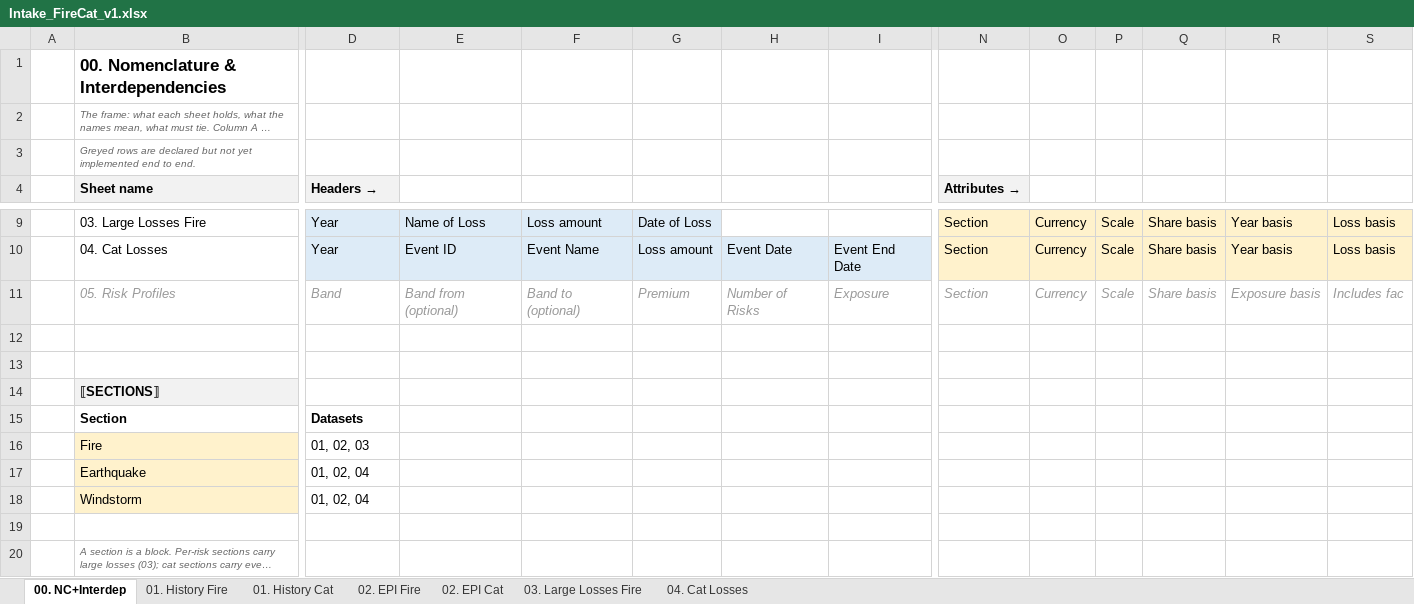
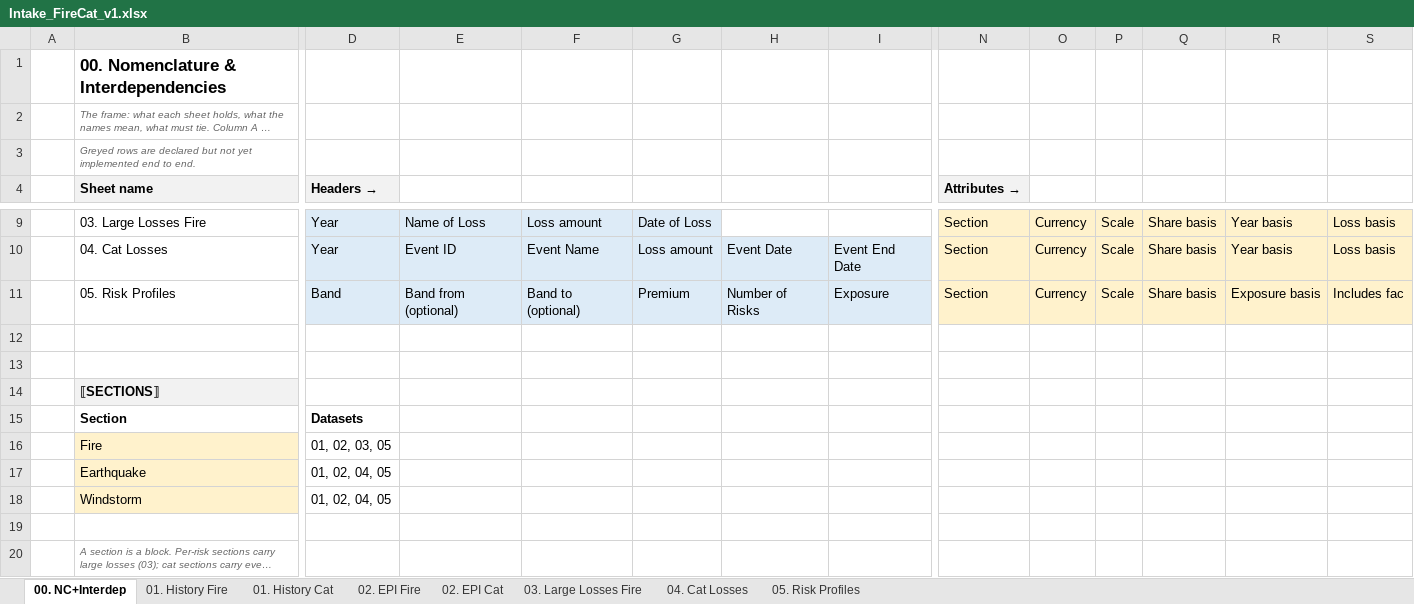
Before and after one commit to kreussito/Data_Transform, an Excel workbook: Intake_FireCat_v1.xlsx, sheet 00. NC+Interdep, drawn as a sheet; only a part is shown, gaps mark what is left out; long unchanged cells end in …; values as stored, in another font and other column widths than the file's, no borders; the diff covers the shown part only; the diff names each change by its address in the sheet, - before the commit and + after, or states it on an @@ line.

```diff
--- a/Intake_FireCat_v1.xlsx (sheet 00. NC+Interdep)
+++ b/Intake_FireCat_v1.xlsx (sheet 00. NC+Interdep)
+sheet tab: 05. Risk Profiles
@@ B11:I11 italic: on → off, text colour: #999999 → black @@
-D11:I11 fill: none
+D11:I11 fill: #DDEBF7
@@ N11:S11 fill: none → #FFF2CC, italic: on → off, text colour: #999999 → black @@
-D16 (Headers →): 01, 02, 03
+D16 (Headers →): 01, 02, 03, 05
-D17:D18 (Headers →): 01, 02, 04
+D17:D18 (Headers →): 01, 02, 04, 05
```
Also changed, not shown: cell formats elsewhere in this sheet, Intake_EngineeringCombined_v1.xlsx, Intake_Engineering_v1.xlsx, 14 other files.
